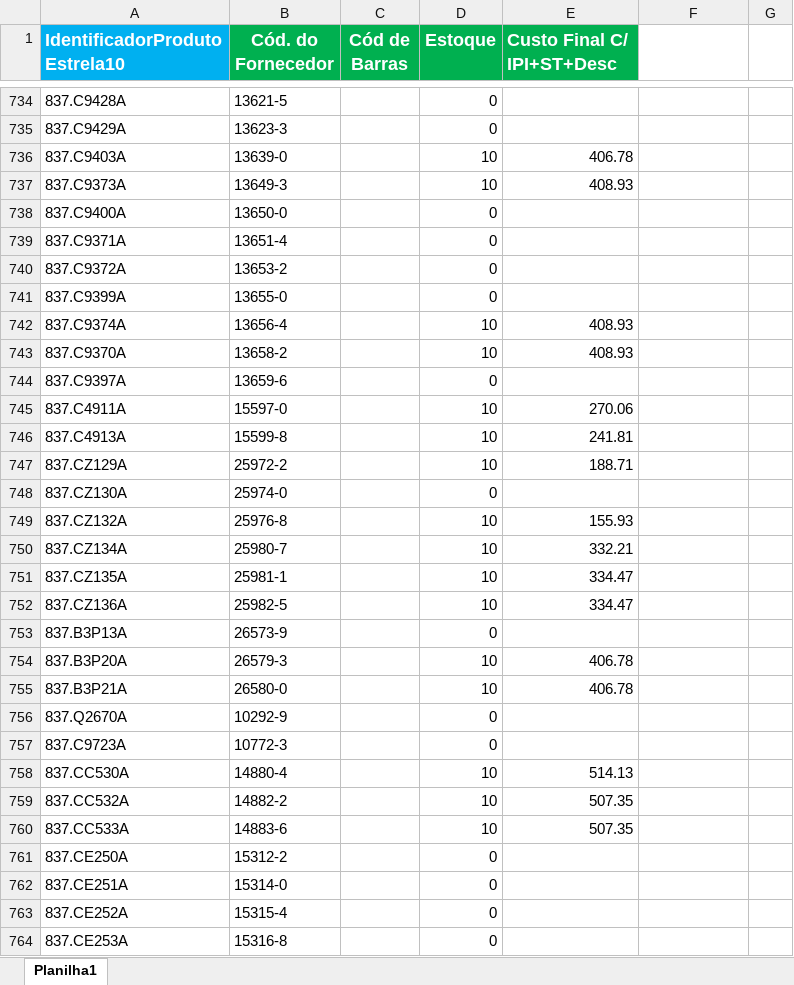
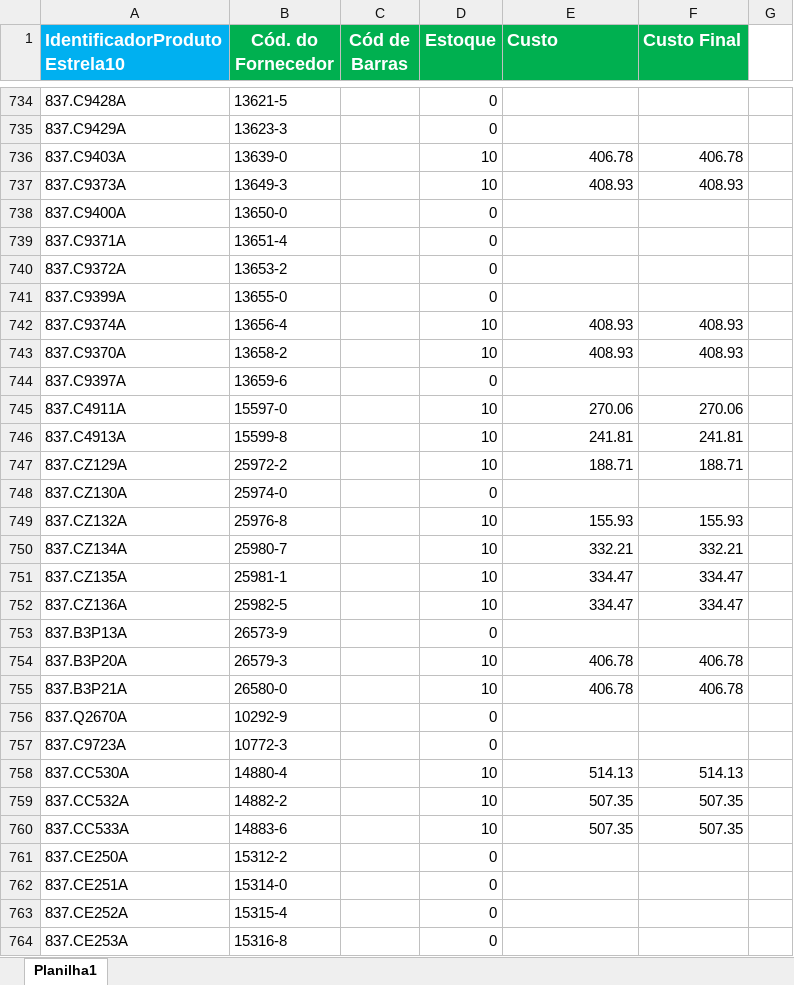
Before and after one commit to Zanguient/CrossAbacos, an Excel workbook: Arquivos Fornecedores/aldo.xlsx, sheet Planilha1, drawn as a sheet; only a part is shown, gaps mark what is left out; values as stored, in another font and other column widths than the file's, no borders; the diff covers the shown part only; the diff names each change by its address in the sheet, - before the commit and + after, or states it on an @@ line.

Commit message:
Implementando Custo Final e Ajustes Diversos

```diff
--- a/Arquivos Fornecedores/aldo.xlsx (sheet Planilha1)
+++ b/Arquivos Fornecedores/aldo.xlsx (sheet Planilha1)
-E1: Custo Final C/ IPI+ST+Desc
+E1: Custo
-F1: (empty)
+F1: Custo Final
-F1 fill: none
+F1 fill: #00B050
-F736 (Custo Final): (empty)
+F736 (Custo Final): 406.78
-F737 (Custo Final): (empty)
+F737 (Custo Final): 408.93
-F742:F743 (Custo Final): (empty)
+F742:F743 (Custo Final): 408.93
-F745 (Custo Final): (empty)
+F745 (Custo Final): 270.06
-F746 (Custo Final): (empty)
+F746 (Custo Final): 241.81
-F747 (Custo Final): (empty)
+F747 (Custo Final): 188.71
-F749 (Custo Final): (empty)
+F749 (Custo Final): 155.93
-F750 (Custo Final): (empty)
+F750 (Custo Final): 332.21
-F751:F752 (Custo Final): (empty)
+F751:F752 (Custo Final): 334.47
-F754:F755 (Custo Final): (empty)
+F754:F755 (Custo Final): 406.78
-F758 (Custo Final): (empty)
+F758 (Custo Final): 514.13
-F759:F760 (Custo Final): (empty)
+F759:F760 (Custo Final): 507.35
```
Also changed, not shown: 821 edited cells elsewhere in this sheet, 15 other files.
